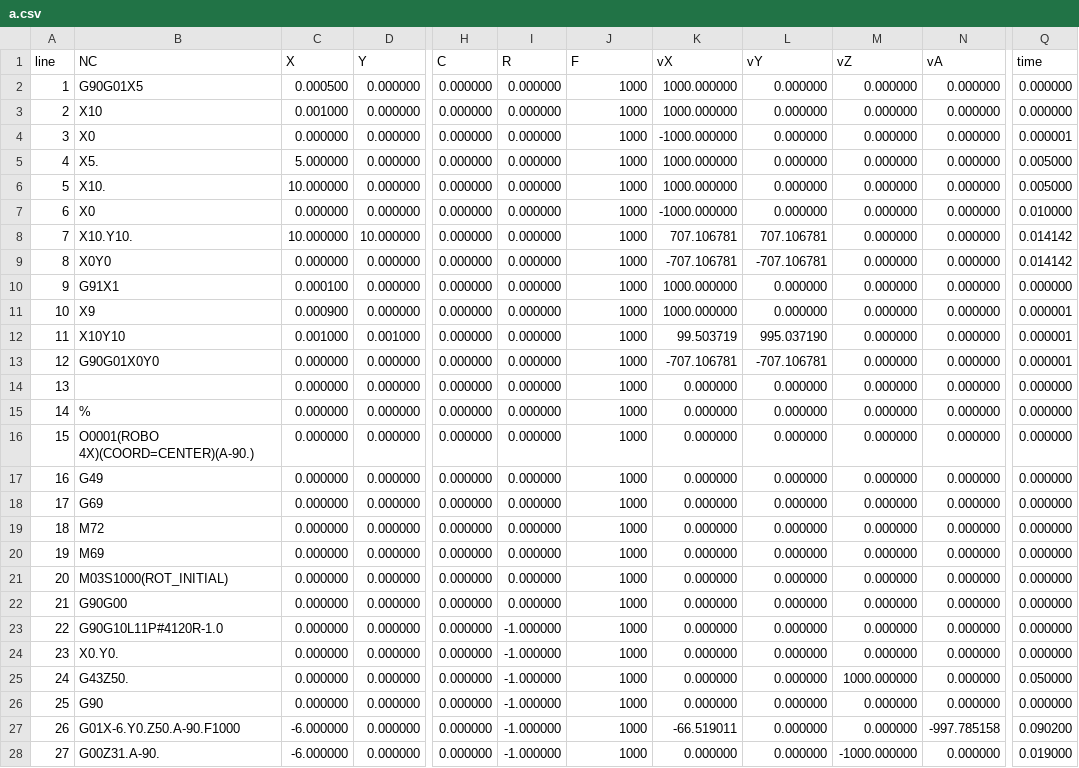
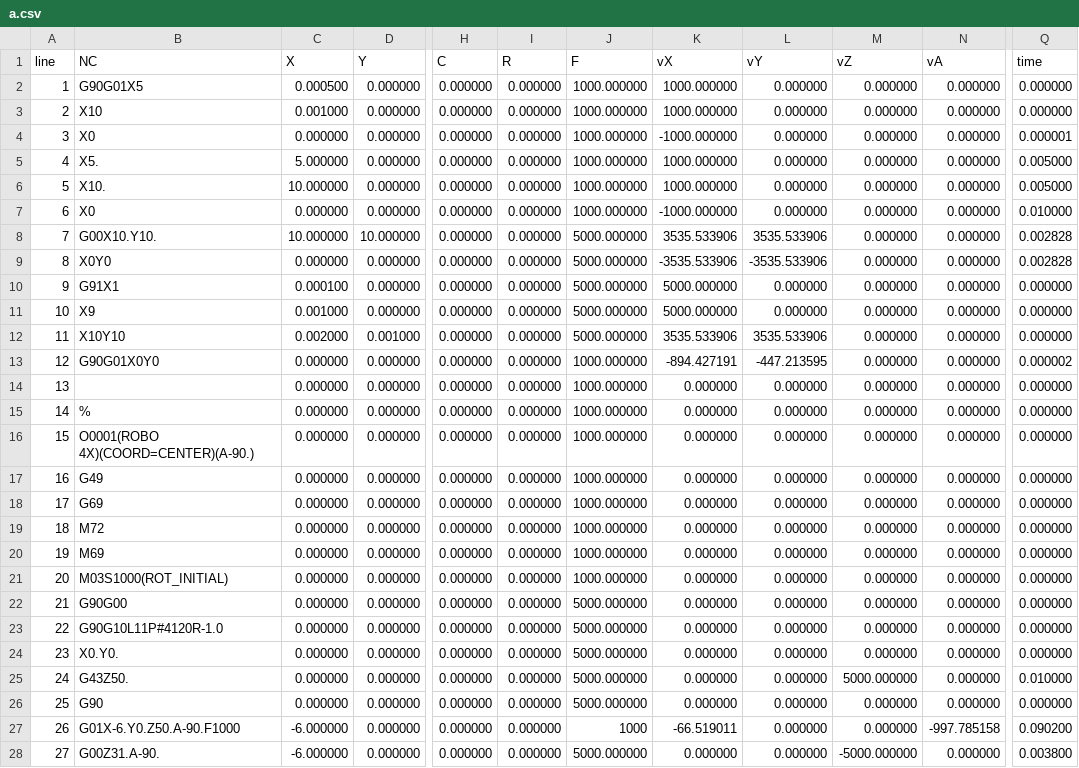
Before and after one commit to xcd0/nc2csv, a CSV file: nc2csv/src/a.csv, drawn as a sheet; only a part is shown, gaps mark what is left out; the diff covers the shown part only; the diff names each change by its address in the sheet, - before the commit and + after, or states it on an @@ line.

```diff
--- a/nc2csv/src/a.csv
+++ b/nc2csv/src/a.csv
-J2:J7 (F): 1000
+J2:J7 (F): 1000.000000
-B8 (NC): X10.Y10.
+B8 (NC): G00X10.Y10.
-J8:J12 (F): 1000
+J8:J12 (F): 5000.000000
-K8 (vX): 707.106781
+K8 (vX): 3535.533906
-L8 (vY): 707.106781
+L8 (vY): 3535.533906
-Q8:Q9 (time): 0.014142
+Q8:Q9 (time): 0.002828
-K9 (vX): -707.106781
+K9 (vX): -3535.533906
-L9 (vY): -707.106781
+L9 (vY): -3535.533906
-K10:K11 (vX): 1000.000000
+K10:K11 (vX): 5000.000000
-C11 (X): 0.000900
+C11 (X): 0.001000
-Q11:Q12 (time): 0.000001
+Q11:Q12 (time): 0.000000
-C12 (X): 0.001000
+C12 (X): 0.002000
-K12 (vX): 99.503719
+K12 (vX): 3535.533906
-L12 (vY): 995.037190
+L12 (vY): 3535.533906
-J13:J21 (F): 1000
+J13:J21 (F): 1000.000000
-K13 (vX): -707.106781
+K13 (vX): -894.427191
-L13 (vY): -707.106781
+L13 (vY): -447.213595
-Q13 (time): 0.000001
+Q13 (time): 0.000002
-J22:J26 (F): 1000
+J22:J26 (F): 5000.000000
-I23:I28 (R): -1.000000
+I23:I28 (R): 0.000000
-M25 (vZ): 1000.000000
+M25 (vZ): 5000.000000
-Q25 (time): 0.050000
+Q25 (time): 0.010000
-J28 (F): 1000
+J28 (F): 5000.000000
-M28 (vZ): -1000.000000
+M28 (vZ): -5000.000000
-Q28 (time): 0.019000
+Q28 (time): 0.003800
```
Also changed, not shown: 4 edited cells elsewhere in this file, 12 other files.
